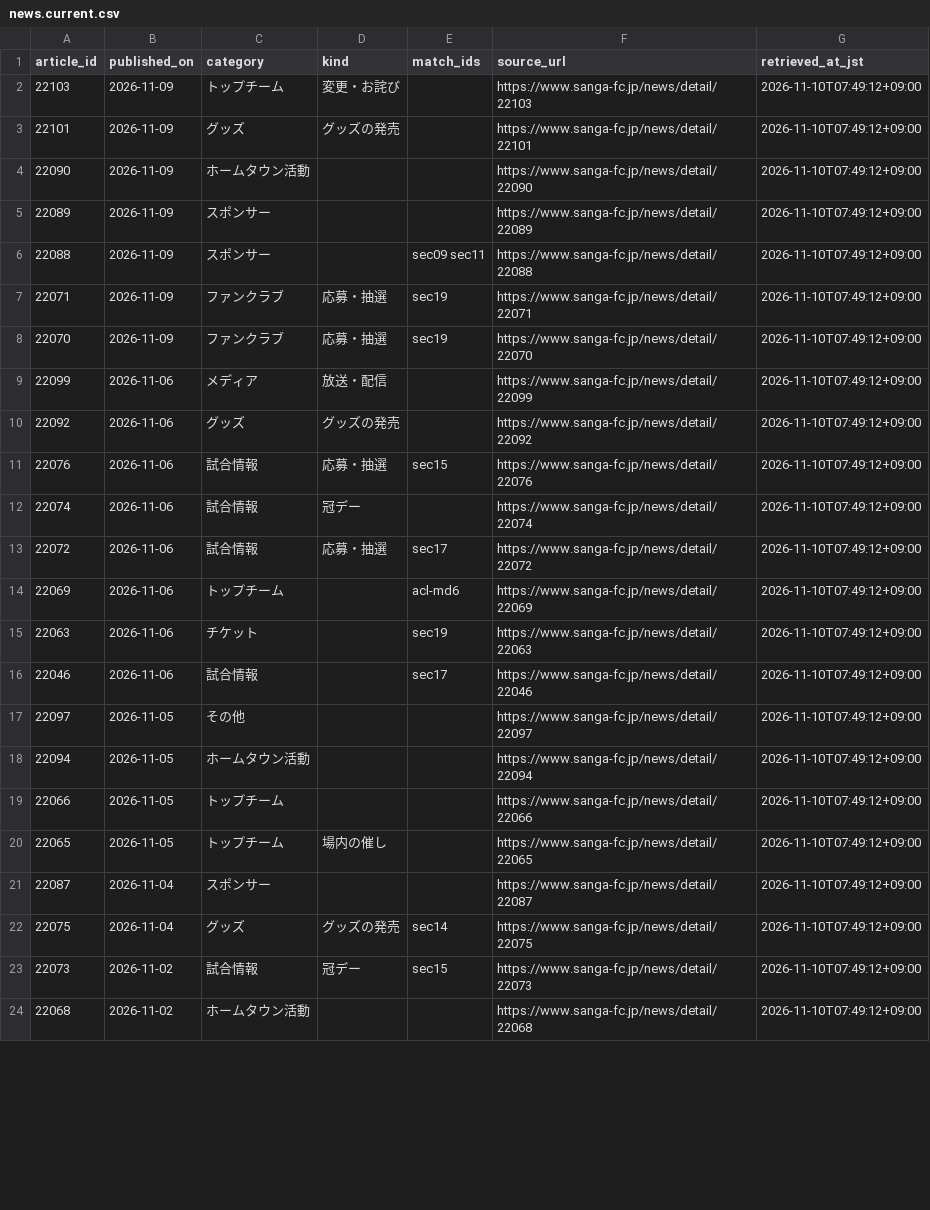
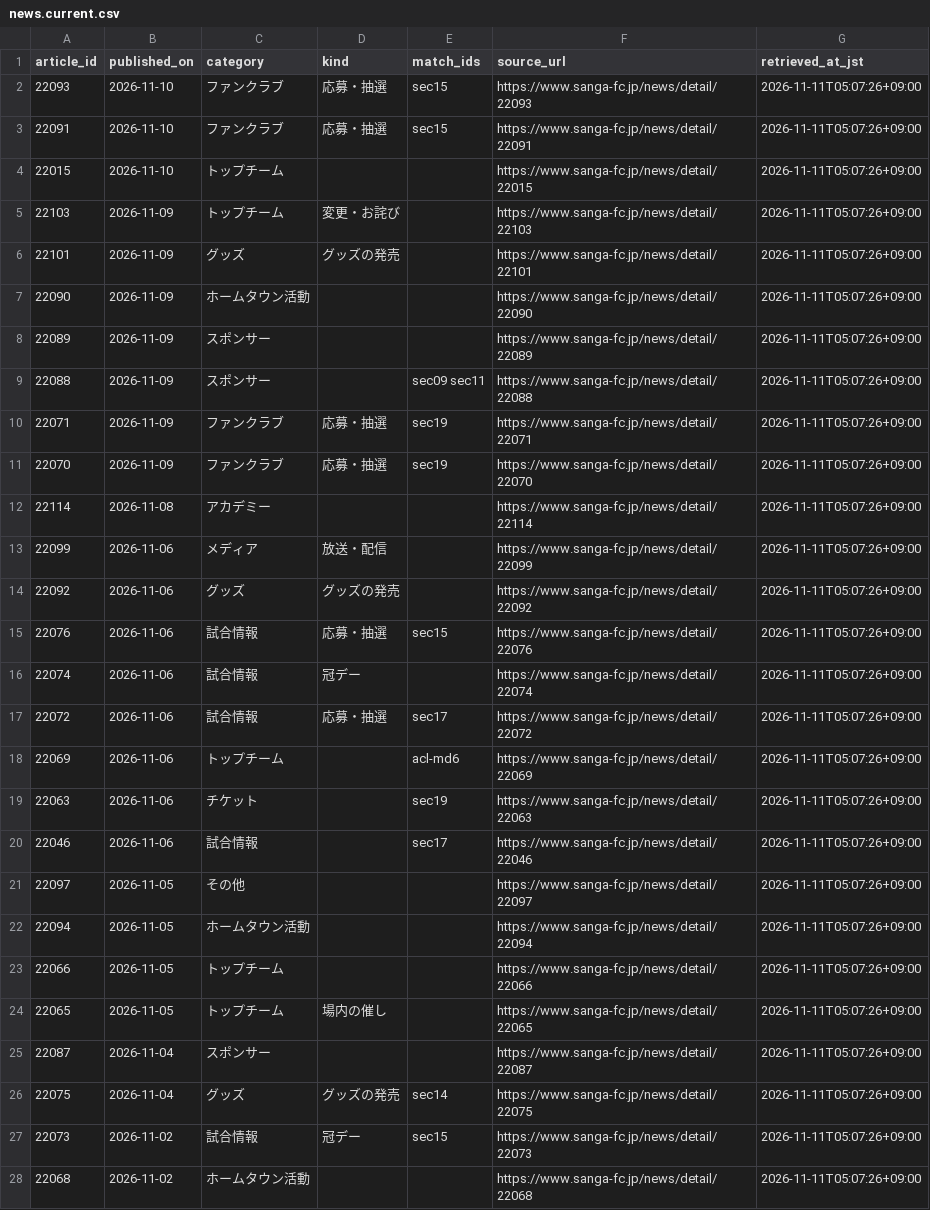
Before and after one commit to koteikara/Sanga, a CSV file: docs/sheets/news.current.csv, drawn as a sheet; only a part is shown; the diff covers the shown part only.

```diff
--- a/docs/sheets/news.current.csv
+++ b/docs/sheets/news.current.csv
@@ -1,24 +1,28 @@
 article_id,published_on,category,kind,match_ids,source_url,retrieved_at_jst
-22103,2026-11-09,トップチーム,変更・お詫び,,https://www.sanga-fc.jp/news/detail/22103,2026-11-10T07:49:12+09:00
-22101,2026-11-09,グッズ,グッズの発売,,https://www.sanga-fc.jp/news/detail/22101,2026-11-10T07:49:12+09:00
-22090,2026-11-09,ホームタウン活動,,,https://www.sanga-fc.jp/news/detail/22090,2026-11-10T07:49:12+09:00
-22089,2026-11-09,スポンサー,,,https://www.sanga-fc.jp/news/detail/22089,2026-11-10T07:49:12+09:00
-22088,2026-11-09,スポンサー,,sec09 sec11,https://www.sanga-fc.jp/news/detail/22088,2026-11-10T07:49:12+09:00
-22071,2026-11-09,ファンクラブ,応募・抽選,sec19,https://www.sanga-fc.jp/news/detail/22071,2026-11-10T07:49:12+09:00
-22070,2026-11-09,ファンクラブ,応募・抽選,sec19,https://www.sanga-fc.jp/news/detail/22070,2026-11-10T07:49:12+09:00
-22099,2026-11-06,メディア,放送・配信,,https://www.sanga-fc.jp/news/detail/22099,2026-11-10T07:49:12+09:00
-22092,2026-11-06,グッズ,グッズの発売,,https://www.sanga-fc.jp/news/detail/22092,2026-11-10T07:49:12+09:00
-22076,2026-11-06,試合情報,応募・抽選,sec15,https://www.sanga-fc.jp/news/detail/22076,2026-11-10T07:49:12+09:00
-22074,2026-11-06,試合情報,冠デー,,https://www.sanga-fc.jp/news/detail/22074,2026-11-10T07:49:12+09:00
-22072,2026-11-06,試合情報,応募・抽選,sec17,https://www.sanga-fc.jp/news/detail/22072,2026-11-10T07:49:12+09:00
-22069,2026-11-06,トップチーム,,acl-md6,https://www.sanga-fc.jp/news/detail/22069,2026-11-10T07:49:12+09:00
-22063,2026-11-06,チケット,,sec19,https://www.sanga-fc.jp/news/detail/22063,2026-11-10T07:49:12+09:00
-22046,2026-11-06,試合情報,,sec17,https://www.sanga-fc.jp/news/detail/22046,2026-11-10T07:49:12+09:00
-22097,2026-11-05,その他,,,https://www.sanga-fc.jp/news/detail/22097,2026-11-10T07:49:12+09:00
-22094,2026-11-05,ホームタウン活動,,,https://www.sanga-fc.jp/news/detail/22094,2026-11-10T07:49:12+09:00
-22066,2026-11-05,トップチーム,,,https://www.sanga-fc.jp/news/detail/22066,2026-11-10T07:49:12+09:00
-22065,2026-11-05,トップチーム,場内の催し,,https://www.sanga-fc.jp/news/detail/22065,2026-11-10T07:49:12+09:00
-22087,2026-11-04,スポンサー,,,https://www.sanga-fc.jp/news/detail/22087,2026-11-10T07:49:12+09:00
-22075,2026-11-04,グッズ,グッズの発売,sec14,https://www.sanga-fc.jp/news/detail/22075,2026-11-10T07:49:12+09:00
-22073,2026-11-02,試合情報,冠デー,sec15,https://www.sanga-fc.jp/news/detail/22073,2026-11-10T07:49:12+09:00
-22068,2026-11-02,ホームタウン活動,,,https://www.sanga-fc.jp/news/detail/22068,2026-11-10T07:49:12+09:00
+22093,2026-11-10,ファンクラブ,応募・抽選,sec15,https://www.sanga-fc.jp/news/detail/22093,2026-11-11T05:07:26+09:00
+22091,2026-11-10,ファンクラブ,応募・抽選,sec15,https://www.sanga-fc.jp/news/detail/22091,2026-11-11T05:07:26+09:00
+22015,2026-11-10,トップチーム,,,https://www.sanga-fc.jp/news/detail/22015,2026-11-11T05:07:26+09:00
+22103,2026-11-09,トップチーム,変更・お詫び,,https://www.sanga-fc.jp/news/detail/22103,2026-11-11T05:07:26+09:00
+22101,2026-11-09,グッズ,グッズの発売,,https://www.sanga-fc.jp/news/detail/22101,2026-11-11T05:07:26+09:00
+22090,2026-11-09,ホームタウン活動,,,https://www.sanga-fc.jp/news/detail/22090,2026-11-11T05:07:26+09:00
+22089,2026-11-09,スポンサー,,,https://www.sanga-fc.jp/news/detail/22089,2026-11-11T05:07:26+09:00
+22088,2026-11-09,スポンサー,,sec09 sec11,https://www.sanga-fc.jp/news/detail/22088,2026-11-11T05:07:26+09:00
+22071,2026-11-09,ファンクラブ,応募・抽選,sec19,https://www.sanga-fc.jp/news/detail/22071,2026-11-11T05:07:26+09:00
+22070,2026-11-09,ファンクラブ,応募・抽選,sec19,https://www.sanga-fc.jp/news/detail/22070,2026-11-11T05:07:26+09:00
+22114,2026-11-08,アカデミー,,,https://www.sanga-fc.jp/news/detail/22114,2026-11-11T05:07:26+09:00
+22099,2026-11-06,メディア,放送・配信,,https://www.sanga-fc.jp/news/detail/22099,2026-11-11T05:07:26+09:00
+22092,2026-11-06,グッズ,グッズの発売,,https://www.sanga-fc.jp/news/detail/22092,2026-11-11T05:07:26+09:00
+22076,2026-11-06,試合情報,応募・抽選,sec15,https://www.sanga-fc.jp/news/detail/22076,2026-11-11T05:07:26+09:00
+22074,2026-11-06,試合情報,冠デー,,https://www.sanga-fc.jp/news/detail/22074,2026-11-11T05:07:26+09:00
+22072,2026-11-06,試合情報,応募・抽選,sec17,https://www.sanga-fc.jp/news/detail/22072,2026-11-11T05:07:26+09:00
+22069,2026-11-06,トップチーム,,acl-md6,https://www.sanga-fc.jp/news/detail/22069,2026-11-11T05:07:26+09:00
+22063,2026-11-06,チケット,,sec19,https://www.sanga-fc.jp/news/detail/22063,2026-11-11T05:07:26+09:00
+22046,2026-11-06,試合情報,,sec17,https://www.sanga-fc.jp/news/detail/22046,2026-11-11T05:07:26+09:00
+22097,2026-11-05,その他,,,https://www.sanga-fc.jp/news/detail/22097,2026-11-11T05:07:26+09:00
+22094,2026-11-05,ホームタウン活動,,,https://www.sanga-fc.jp/news/detail/22094,2026-11-11T05:07:26+09:00
+22066,2026-11-05,トップチーム,,,https://www.sanga-fc.jp/news/detail/22066,2026-11-11T05:07:26+09:00
+22065,2026-11-05,トップチーム,場内の催し,,https://www.sanga-fc.jp/news/detail/22065,2026-11-11T05:07:26+09:00
+22087,2026-11-04,スポンサー,,,https://www.sanga-fc.jp/news/detail/22087,2026-11-11T05:07:26+09:00
+22075,2026-11-04,グッズ,グッズの発売,sec14,https://www.sanga-fc.jp/news/detail/22075,2026-11-11T05:07:26+09:00
+22073,2026-11-02,試合情報,冠デー,sec15,https://www.sanga-fc.jp/news/detail/22073,2026-11-11T05:07:26+09:00
+22068,2026-11-02,ホームタウン活動,,,https://www.sanga-fc.jp/news/detail/22068,2026-11-11T05:07:26+09:00
```
Also changed, not shown: 4 removed rows and 23 edited cells elsewhere in this file, docs/sheets/news-times.current.csv, 4 other files.
